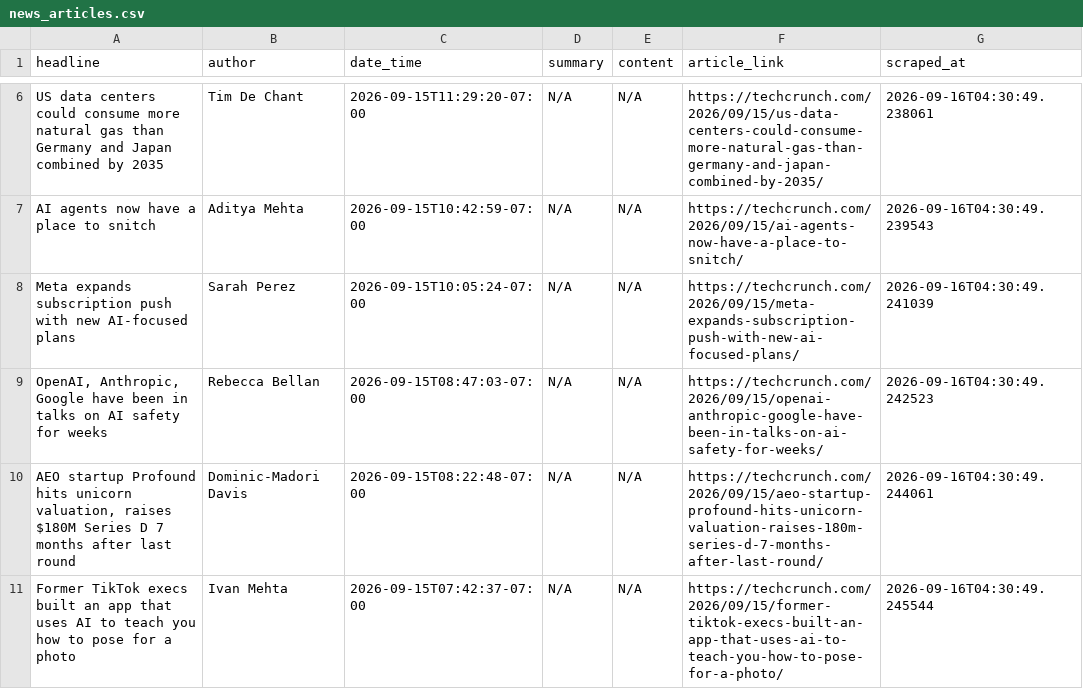
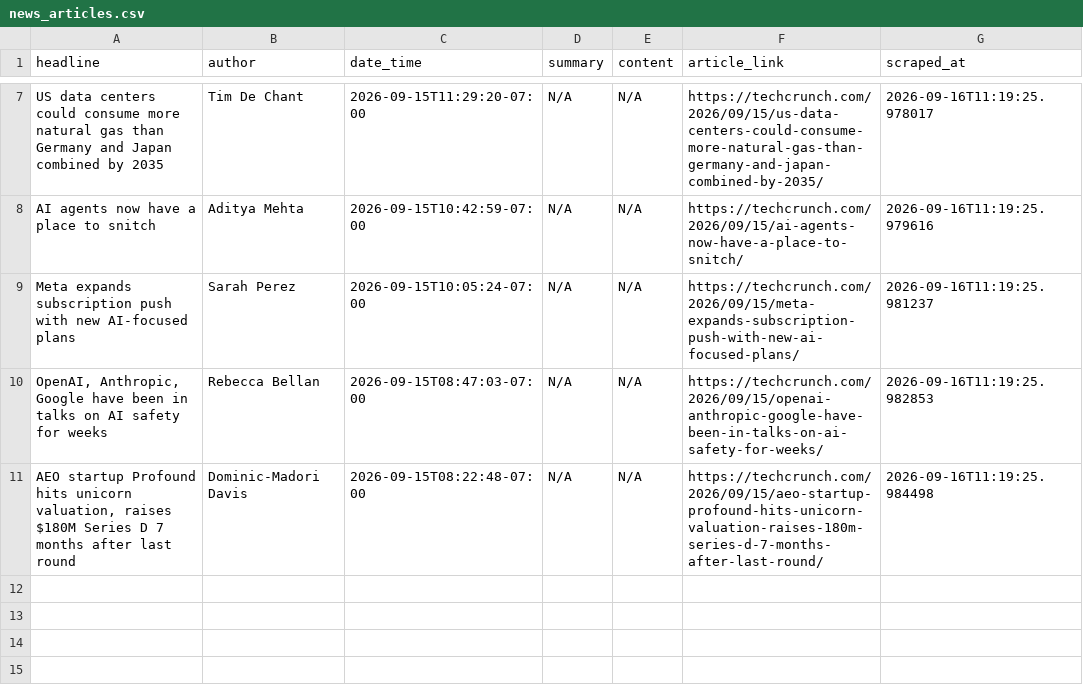
Before and after one commit to rexxgit/webscarpingportfolio, a CSV file: output/news_articles.csv, drawn as a sheet; only a part is shown, gaps mark what is left out; removed rows and columns are numbered as before the commit, all else as after; the diff covers the shown part only; the diff names each change by its address in the sheet, - before the commit and + after, or states it on an @@ line.

```diff
--- a/output/news_articles.csv
+++ b/output/news_articles.csv
-G7 (scraped_at): 2026-09-16T04:30:49.238061
+G7 (scraped_at): 2026-09-16T11:19:25.978017
-G8 (scraped_at): 2026-09-16T04:30:49.239543
+G8 (scraped_at): 2026-09-16T11:19:25.979616
-G9 (scraped_at): 2026-09-16T04:30:49.241039
+G9 (scraped_at): 2026-09-16T11:19:25.981237
-G10 (scraped_at): 2026-09-16T04:30:49.242523
+G10 (scraped_at): 2026-09-16T11:19:25.982853
-G11 (scraped_at): 2026-09-16T04:30:49.244061
+G11 (scraped_at): 2026-09-16T11:19:25.984498
-row 11: Former TikTok execs built an app that uses AI to teach you how to pose for a photo | Ivan Mehta | 2026-09-15T07:42:37-07:00 | N/A | N/A | https://techcrunch.com/2026/09/15/former-tiktok-execs-built-an-app-that-uses-ai-to-teach-you-how-to-pose-for-a-photo/ | 2026-09-16T04:30:49.245544
```
Also changed, not shown: 1 added row and 5 edited cells elsewhere in this file, 1 other file.
